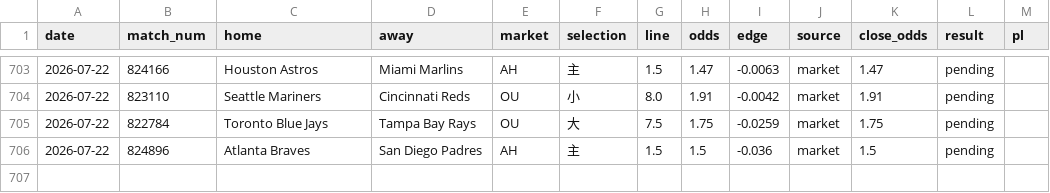
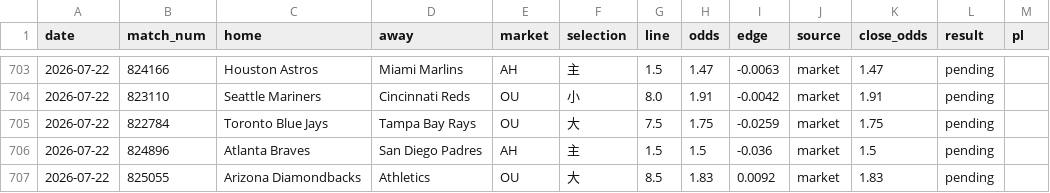
Before and after one commit to c49037027-svg/football, a CSV file: data/mlb_bets.csv, drawn as a sheet; only a part is shown, gaps mark what is left out; the diff names each change by its address in the sheet, - before the commit and + after, or states it on an @@ line.

```diff
--- a/data/mlb_bets.csv
+++ b/data/mlb_bets.csv
+row 707: 2026-07-22 | 825055 | Arizona Diamondbacks | Athletics | OU | 大 | 8.5 | 1.83 | 0.0092 | market | 1.83 | pending
```
Also changed, not shown: data/mlb_model_bets.csv, data/mlb_pitchers.csv, 6 other files.
